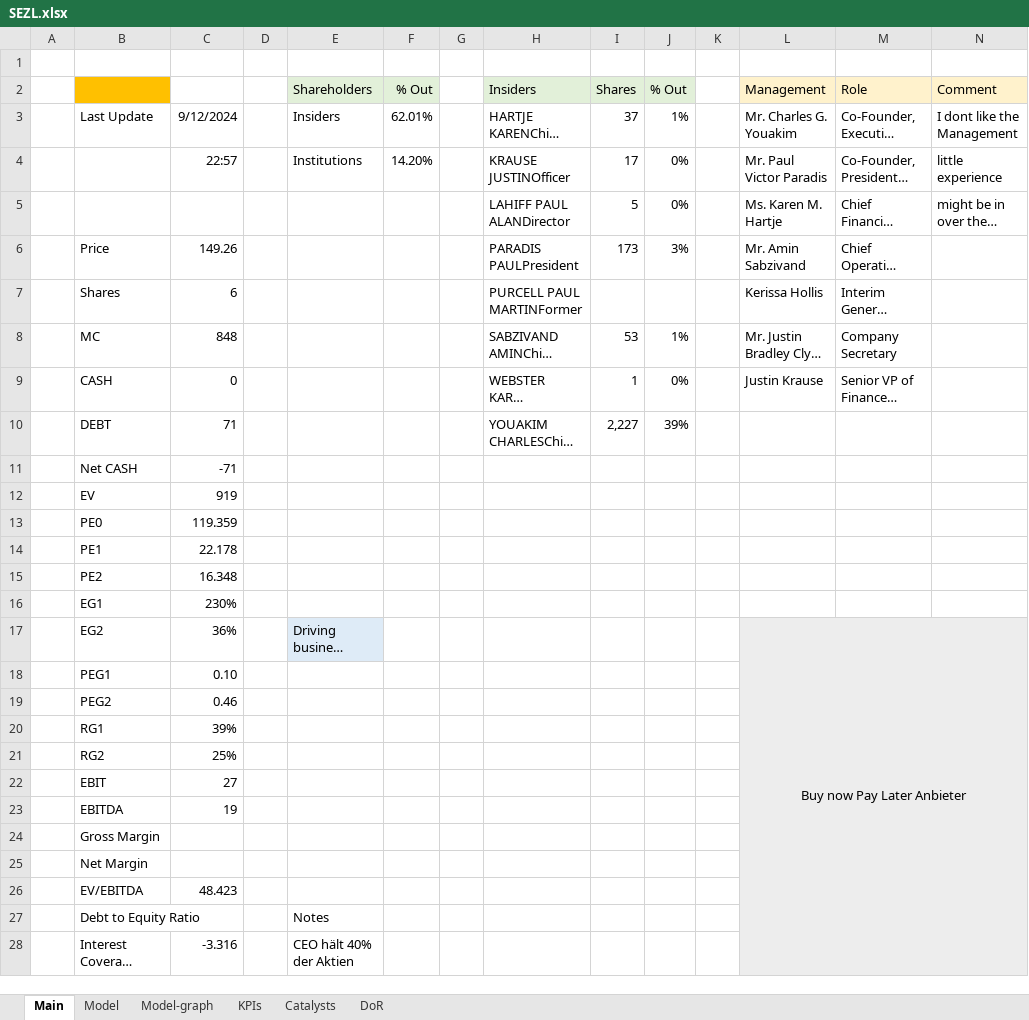
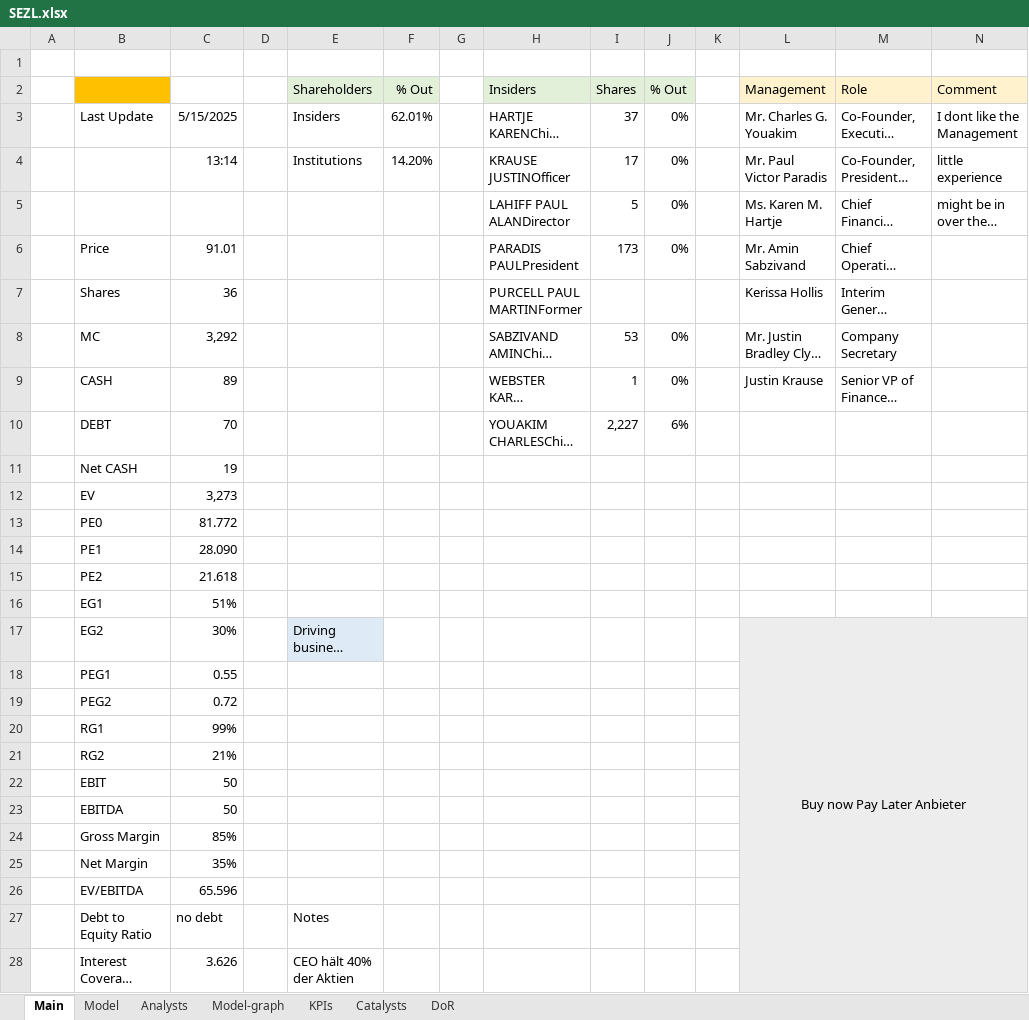
Before and after one commit to simonburghardt1/models, an Excel workbook: Business - Technology Services/SEZL.xlsx, sheet Main, drawn as a sheet; only a part is shown; long unchanged cells end in …; values as stored, in another font and other column widths than the file's, no borders; the diff covers the shown part only; the diff names each change by its address in the sheet, - before the commit and + after, or states it on an @@ line.

```diff
--- a/Business - Technology Services/SEZL.xlsx (sheet Main)
+++ b/Business - Technology Services/SEZL.xlsx (sheet Main)
+sheet tab: Analysts
-C3: 9/12/2024
+C3: 5/15/2025
-J3 (% Out): 1%
+J3 (% Out): 0%
-C4: 22:57
+C4: 13:14
-C6: 149.26
+C6: 91.01
-J6 (% Out): 3%
+J6 (% Out): 0%
-C7: 6
+C7: 36
-C8: 848
+C8: 3,292
-J8 (% Out): 1%
+J8 (% Out): 0%
-C9: 0
+C9: 89
-C10: 71
+C10: 70
-J10 (% Out): 39%
+J10 (% Out): 6%
-C11: -71
+C11: 19
-C12: 919
+C12: 3,273
-C13: 119.359
+C13: 81.772
-C14: 22.178
+C14: 28.090
-C15: 16.348
+C15: 21.618
-C16: 230%
+C16: 51%
-C17: 36%
+C17: 30%
-C18: 0.10
+C18: 0.55
-C19: 0.46
+C19: 0.72
-C20: 39%
+C20: 99%
-C21: 25%
+C21: 21%
-C22: 27
+C22: 50
-C23: 19
+C23: 50
-C24: (empty)
+C24: 85%
-C25: (empty)
+C25: 35%
-C26: 48.423
+C26: 65.596
-C27: (empty)
+C27: no debt
-C28: -3.316
+C28: 3.626
```
Also changed, not shown: 7 edited cells and cell formats elsewhere in this sheet, sheet Model, sheet KPIs, formulas that keep their value, charts or pictures, Options.xlsx, x_Screenings/zacks_custom_screen_2025-02-11.xlsx.
